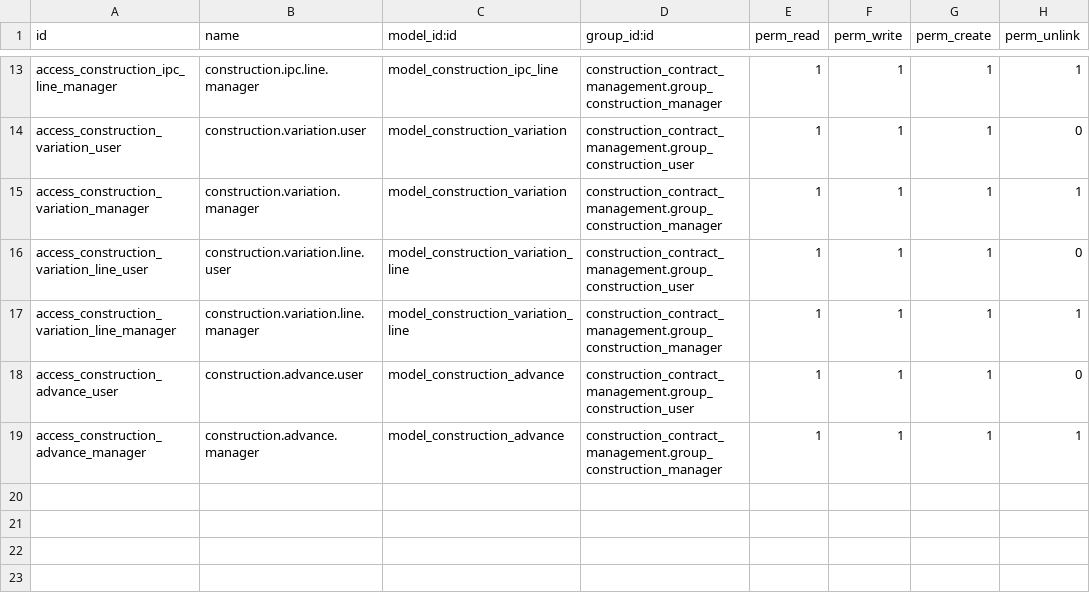
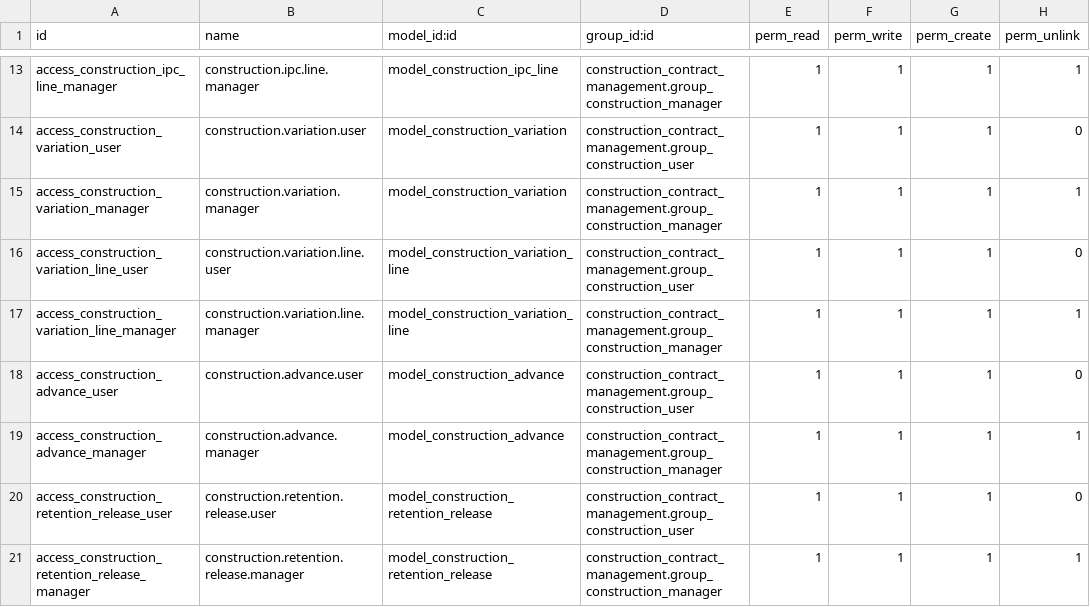
Before and after one commit to Kinan-absar/odoo_custom, a CSV file: custom_addons/construction_contract_management/security/ir.model.access.csv, drawn as a sheet; only a part is shown, gaps mark what is left out; the diff names each change by its address in the sheet, - before the commit and + after, or states it on an @@ line.

```diff
--- a/custom_addons/construction_contract_management/security/ir.model.access.csv
+++ b/custom_addons/construction_contract_management/security/ir.model.access.csv
+row 20: access_construction_retention_release_user | construction.retention.release.user | model_construction_retention_release | construction_contract_management.group_construction_user | 1 | 1 | 1 | 0
+row 21: access_construction_retention_release_manager | construction.retention.release.manager | model_construction_retention_release | construction_contract_management.group_construction_manager | 1 | 1 | 1 | 1
```
Also changed, not shown: 8 other files.
